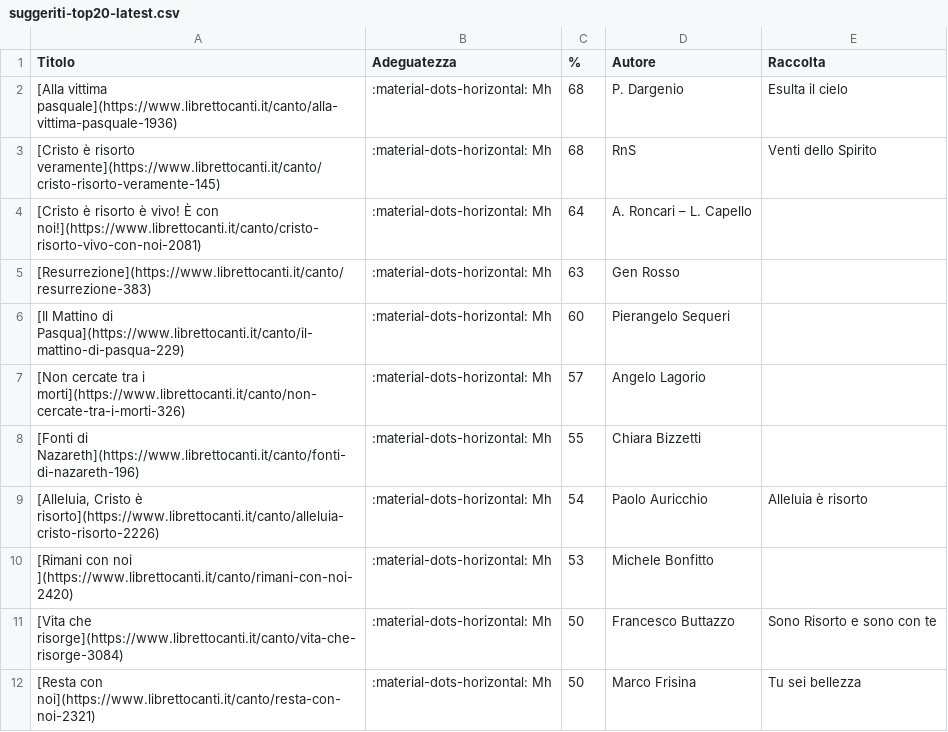
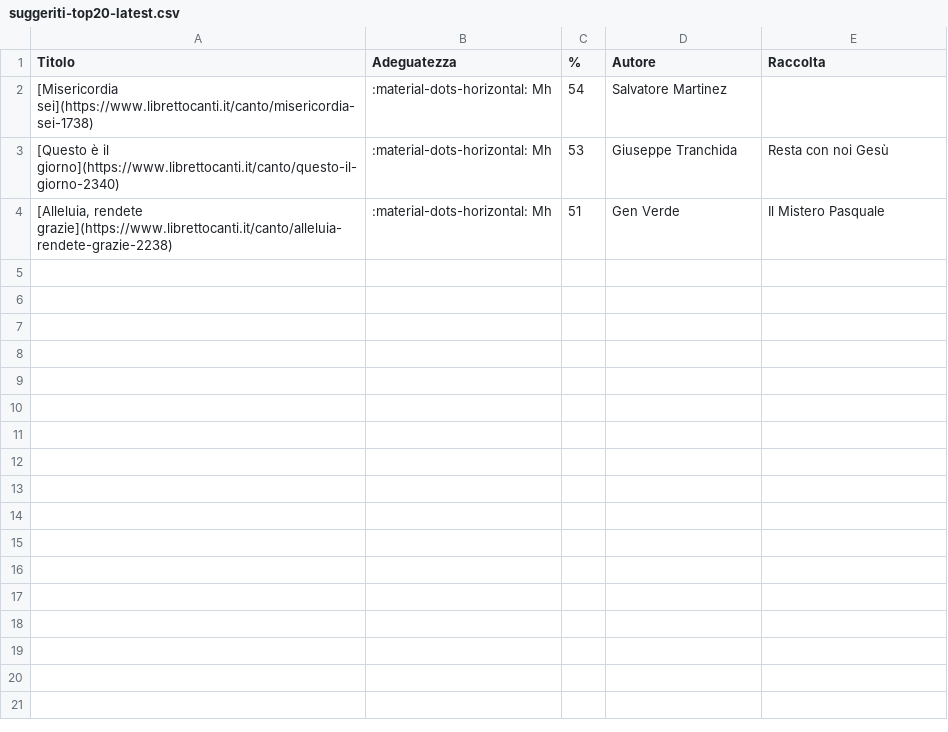
Before and after one commit to dennisangemi/hildegard, a CSV file: data/suggeriti-top20-latest.csv, drawn as a sheet.

```diff
--- a/data/suggeriti-top20-latest.csv
+++ b/data/suggeriti-top20-latest.csv
@@ -1,12 +1,4 @@
 Titolo,Adeguatezza,%,Autore,Raccolta
-[Alla vittima pasquale](https://www.librettocanti.it/canto/alla-vittima-pasquale-1936),:material-dots-horizontal: Mh,68,P. Dargenio,Esulta il cielo
-[Cristo è risorto veramente](https://www.librettocanti.it/canto/cristo-risorto-veramente-145),:material-dots-horizontal: Mh,68,RnS,Venti dello Spirito
-[Cristo è risorto è vivo!  È con noi!](https://www.librettocanti.it/canto/cristo-risorto-vivo-con-noi-2081),:material-dots-horizontal: Mh,64,A. Roncari – L. Capello,
-[Resurrezione](https://www.librettocanti.it/canto/resurrezione-383),:material-dots-horizontal: Mh,63,Gen Rosso,
-[Il Mattino di Pasqua](https://www.librettocanti.it/canto/il-mattino-di-pasqua-229),:material-dots-horizontal: Mh,60,Pierangelo Sequeri,
-[Non cercate tra i morti](https://www.librettocanti.it/canto/non-cercate-tra-i-morti-326),:material-dots-horizontal: Mh,57,Angelo Lagorio,
-[Fonti di Nazareth](https://www.librettocanti.it/canto/fonti-di-nazareth-196),:material-dots-horizontal: Mh,55,Chiara Bizzetti,
-"[Alleluia, Cristo è risorto](https://www.librettocanti.it/canto/alleluia-cristo-risorto-2226)",:material-dots-horizontal: Mh,54,Paolo Auricchio,Alleluia è risorto
-[Rimani con noi ](https://www.librettocanti.it/canto/rimani-con-noi-2420),:material-dots-horizontal: Mh,53,Michele Bonfitto,
-[Vita che risorge](https://www.librettocanti.it/canto/vita-che-risorge-3084),:material-dots-horizontal: Mh,50,Francesco Buttazzo,Sono Risorto e sono con te
-[Resta con noi](https://www.librettocanti.it/canto/resta-con-noi-2321),:material-dots-horizontal: Mh,50,Marco Frisina,Tu sei bellezza
+[Misericordia sei](https://www.librettocanti.it/canto/misericordia-sei-1738),:material-dots-horizontal: Mh,54,Salvatore Martinez,
+[Questo è il giorno](https://www.librettocanti.it/canto/questo-il-giorno-2340),:material-dots-horizontal: Mh,53,Giuseppe Tranchida ,Resta con noi Gesù
+"[Alleluia, rendete grazie](https://www.librettocanti.it/canto/alleluia-rendete-grazie-2238)",:material-dots-horizontal: Mh,51,Gen Verde,Il Mistero Pasquale
```
Also changed, not shown: data/suggeriti-comunione-latest.csv, 10 other files.
